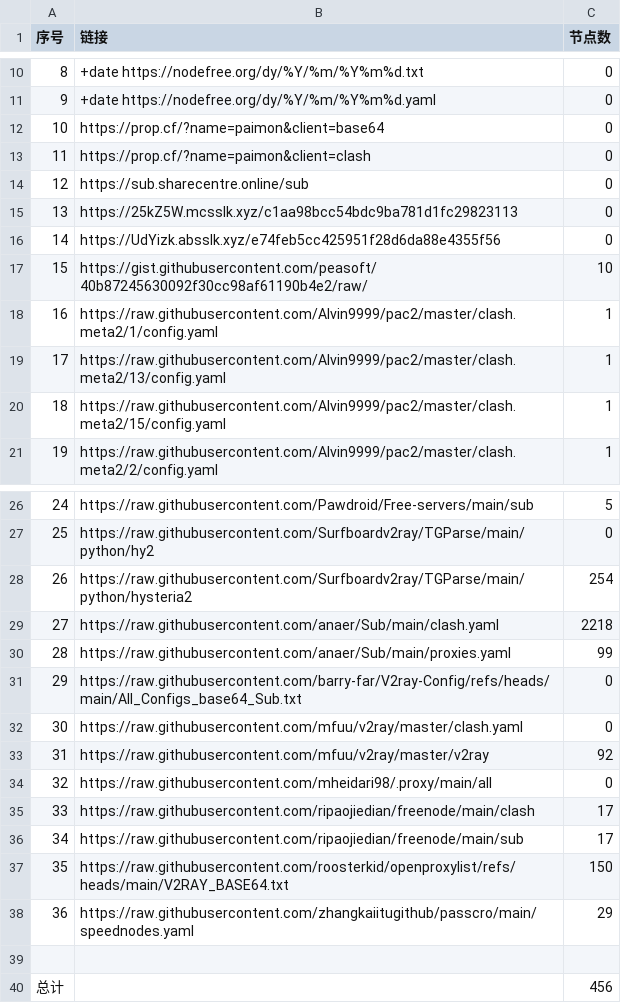
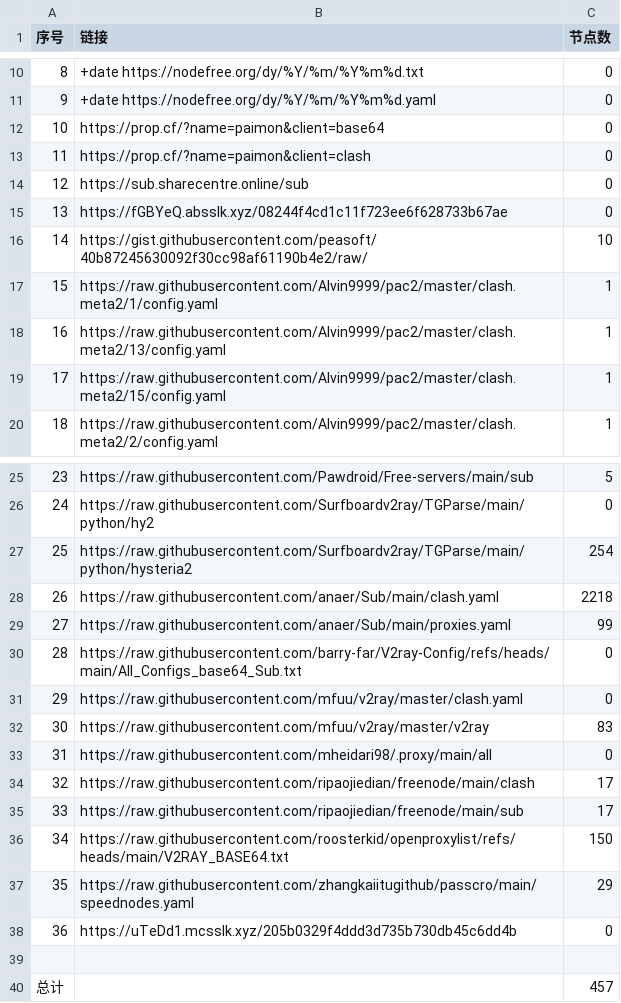
Before and after one commit to uutwo/NoMoreWalls, a CSV file: list_result.csv, drawn as a sheet; only a part is shown, gaps mark what is left out; removed rows and columns are numbered as before the commit, all else as after; the diff names each change by its address in the sheet, - before the commit and + after, or states it on an @@ line.

```diff
--- a/list_result.csv
+++ b/list_result.csv
-row 15: 13 | https://25kZ5W.mcsslk.xyz/c1aa98bcc54bdc9ba781d1fc29823113 | 0
@@ column A (序号) renumbered between rows 15 and 37 @@
-B15 (链接): https://UdYizk.absslk.xyz/e74feb5cc425951f28d6da88e4355f56
+B15 (链接): https://fGBYeQ.absslk.xyz/08244f4cd1c11f723ee6f628733b67ae
-C32 (节点数): 92
+C32 (节点数): 83
+row 38: 36 | https://uTeDd1.mcsslk.xyz/205b0329f4ddd3d735b730db45c6dd4b | 0
-C40 (节点数): 456
+C40 (节点数): 457
```
Also changed, not shown: 22 other files.
